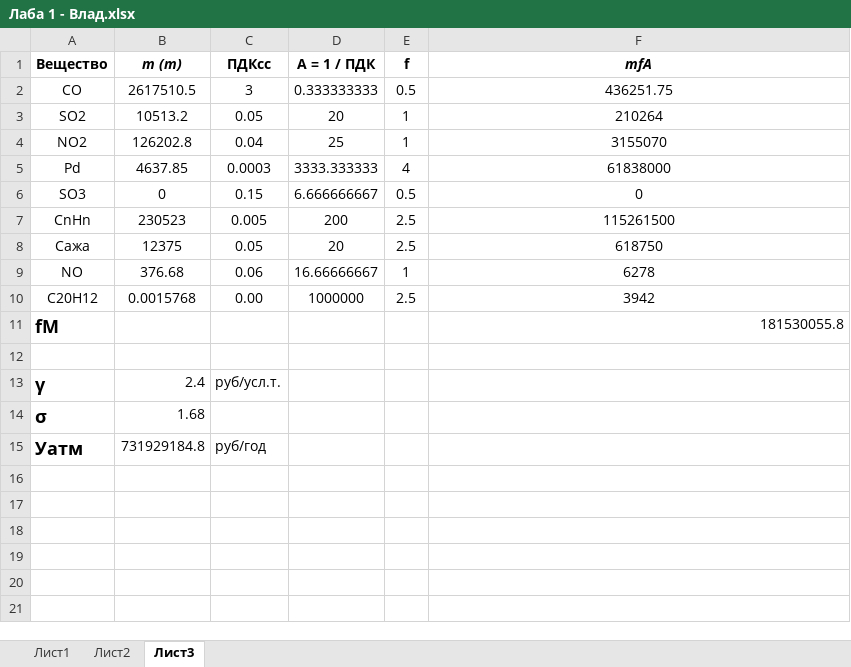
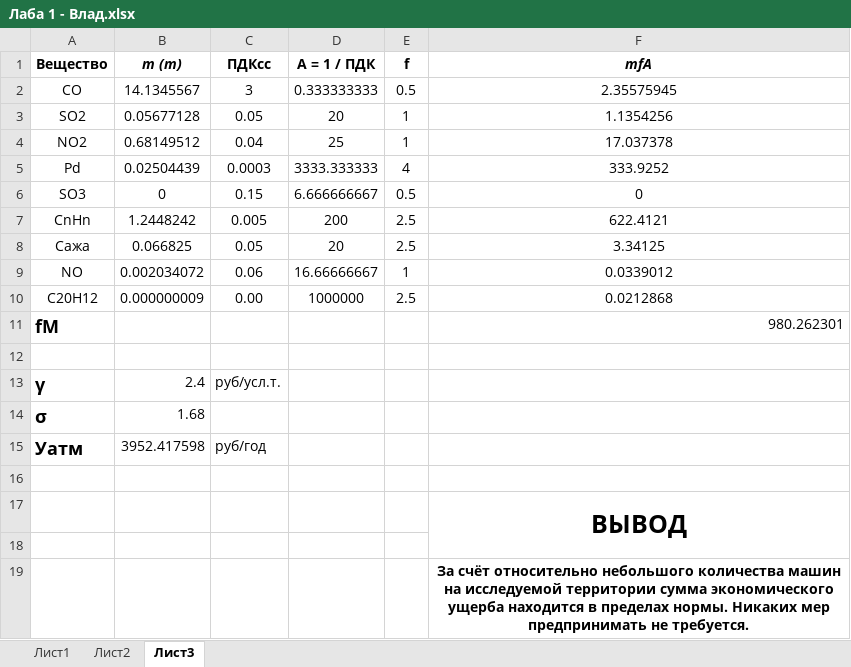
Before and after one commit to GOVNOCODERZ/Codespace, an Excel workbook: Файлы/1 курс/2 семестр/Экология/Лабы/18.02.25 - 1-ая лаба/Влад/Лаба 1 - Влад.xlsx, sheet Лист3, drawn as a sheet; values as stored, in another font and other column widths than the file's, no borders; the diff names each change by its address in the sheet, - before the commit and + after, or states it on an @@ line.

```diff
--- a/Файлы/1 курс/2 семестр/Экология/Лабы/18.02.25 - 1-ая лаба/Влад/Лаба 1 - Влад.xlsx (sheet Лист3)
+++ b/Файлы/1 курс/2 семестр/Экология/Лабы/18.02.25 - 1-ая лаба/Влад/Лаба 1 - Влад.xlsx (sheet Лист3)
-B2 (m (т)): 2617510.5
+B2 (m (т)): 14.1345567
-F2 (mfA): 436251.75
+F2 (mfA): 2.35575945
-B3 (m (т)): 10513.2
+B3 (m (т)): 0.05677128
-F3 (mfA): 210264
+F3 (mfA): 1.1354256
-B4 (m (т)): 126202.8
+B4 (m (т)): 0.68149512
-F4 (mfA): 3155070
+F4 (mfA): 17.037378
-B5 (m (т)): 4637.85
+B5 (m (т)): 0.02504439
-F5 (mfA): 61838000
+F5 (mfA): 333.9252
-B7 (m (т)): 230523
+B7 (m (т)): 1.2448242
-F7 (mfA): 115261500
+F7 (mfA): 622.4121
-B8 (m (т)): 12375
+B8 (m (т)): 0.066825
-F8 (mfA): 618750
+F8 (mfA): 3.34125
-B9 (m (т)): 376.68
+B9 (m (т)): 0.002034072
-F9 (mfA): 6278
+F9 (mfA): 0.0339012
-B10 (m (т)): 0.0015768
+B10 (m (т)): 0.000000009
-F10 (mfA): 3942
+F10 (mfA): 0.0212868
-F11 (mfA): 181530055.8
+F11 (mfA): 980.262301
-B15 (m (т)): 731929184.8
+B15 (m (т)): 3952.417598
+row 16: (empty)
+row 17:  |  |  |  |  | ВЫВОД
+row 18: (empty)
+row 19:  |  |  |  |  | За счёт относительно небольшого количества машин на исследуемой территории сумма экономического ущерба находится в пределах нормы. Никаких мер предпринимать не требуется.
```
Also changed, not shown: sheet Лист2, formulas that keep their value, charts or pictures.
